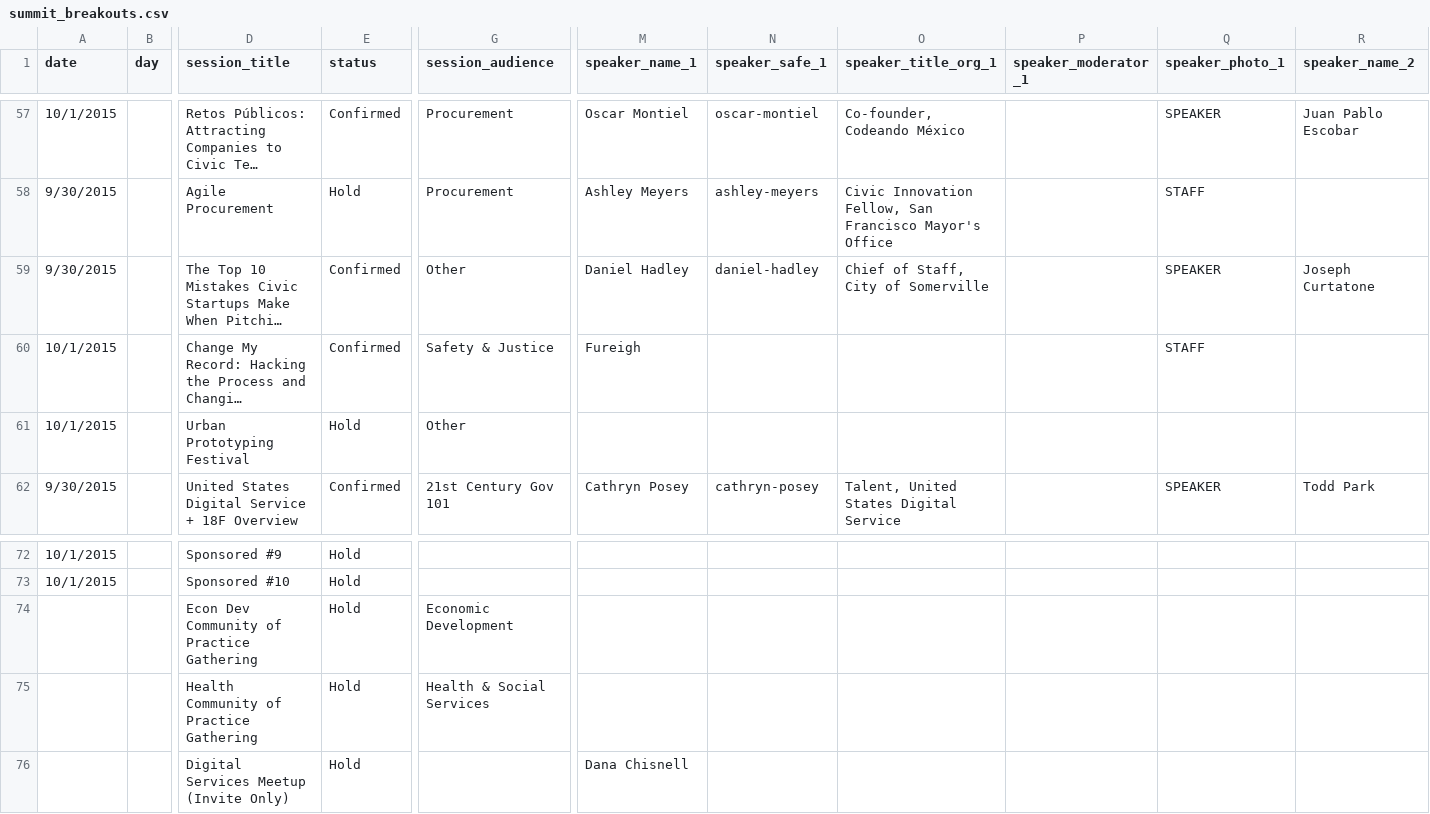
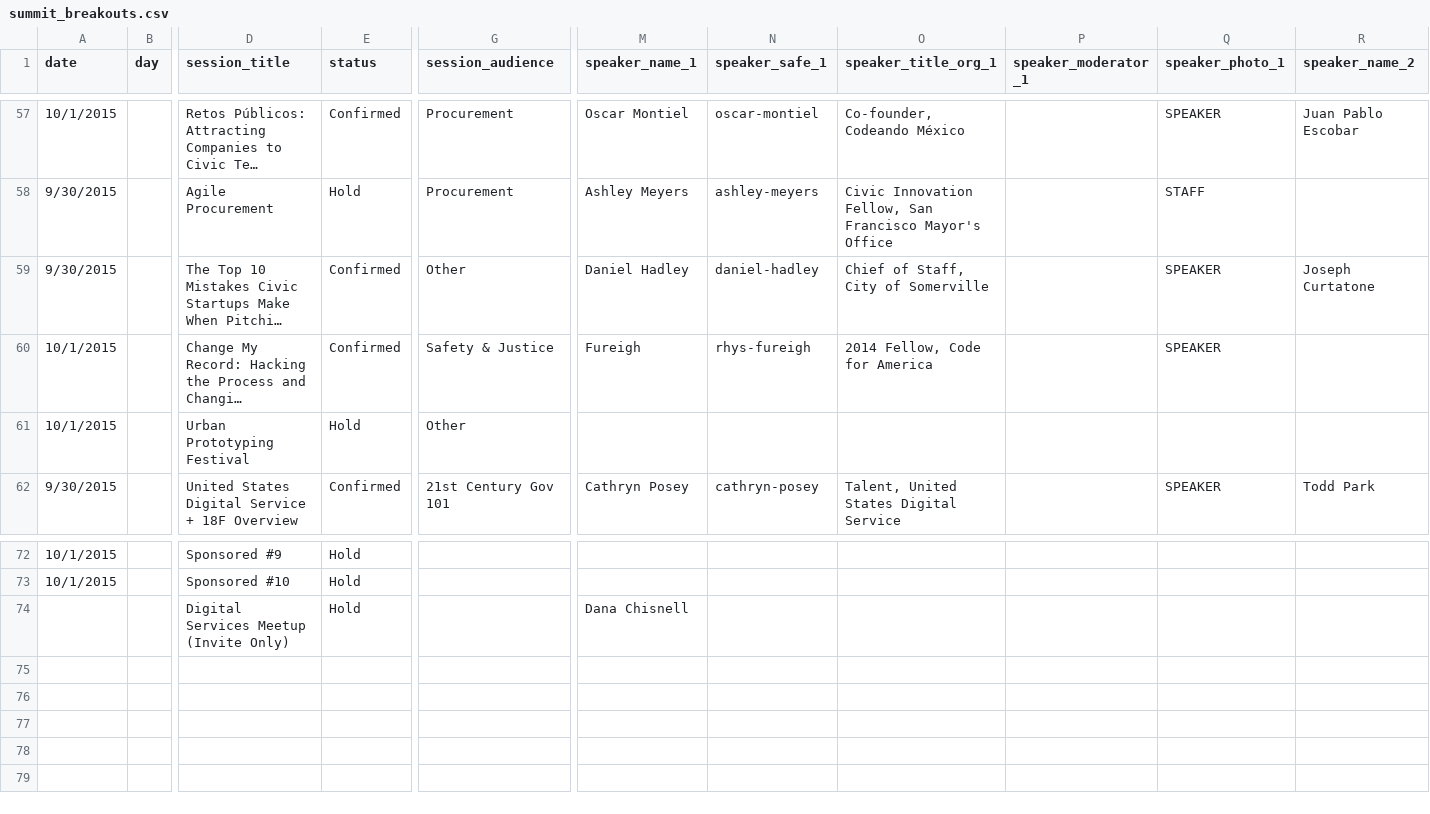
Before and after one commit to codeforamerica/codeforamerica.org-archive, a CSV file: _data/summit_breakouts.csv, drawn as a sheet; only a part is shown, gaps mark what is left out; long unchanged cells end in …; rows hold the shown columns only; the diff names each change by its address in the sheet, - before the commit and + after, or states it on an @@ line.

```diff
--- a/_data/summit_breakouts.csv
+++ b/_data/summit_breakouts.csv
-N60 (speaker_safe_1): (empty)
+N60 (speaker_safe_1): rhys-fureigh
-O60 (speaker_title_org_1): (empty)
+O60 (speaker_title_org_1): 2014 Fellow, Code for America
-Q60 (speaker_photo_1): STAFF
+Q60 (speaker_photo_1): SPEAKER
-row 74:  |  | Econ Dev Community of Practice Gathering | Hold | Economic Development
-row 75:  |  | Health Community of Practice Gathering | Hold | Health & Social Services
```
Also changed, not shown: 1 other file.
